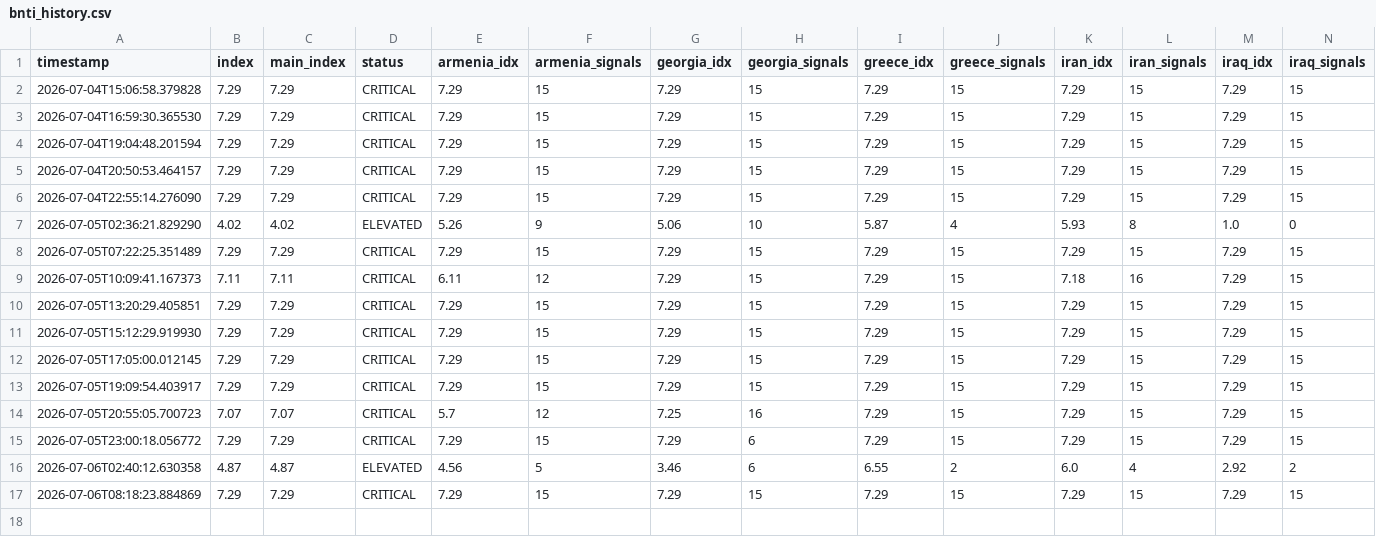
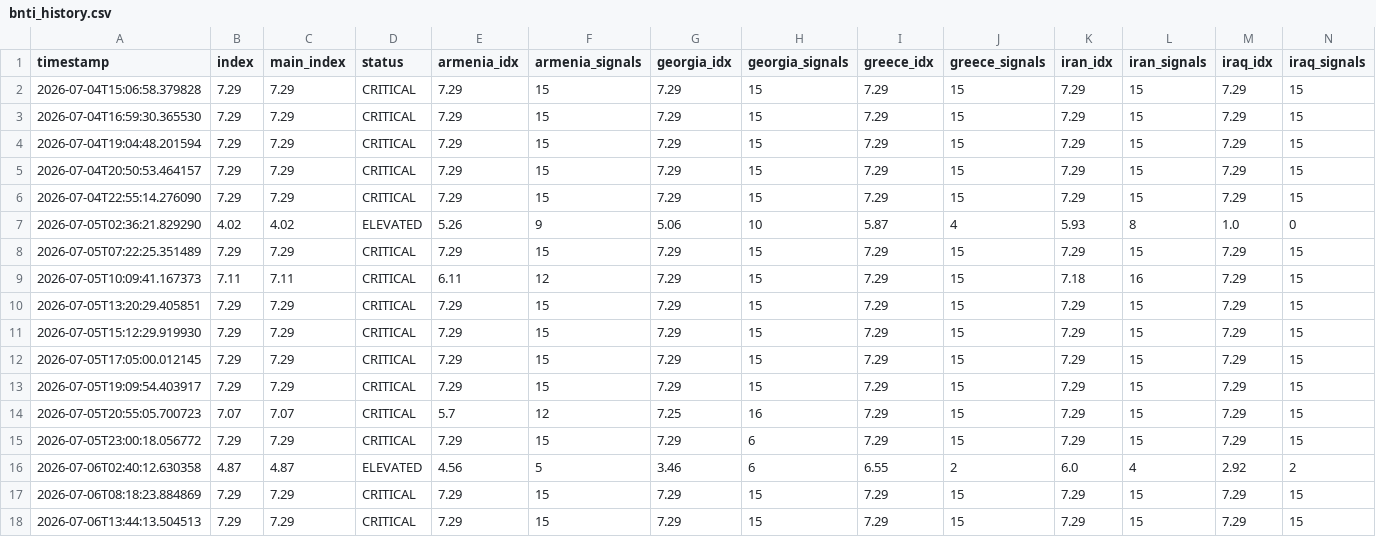
Before and after one commit to SDCofA/border-neighbor-threat-index, a CSV file: bnti_history.csv, drawn as a sheet; only a part is shown; rows hold the shown columns only; the diff names each change by its address in the sheet, - before the commit and + after, or states it on an @@ line.

```diff
--- a/bnti_history.csv
+++ b/bnti_history.csv
+row 18: 2026-07-06T13:44:13.504513 | 7.29 | 7.29 | CRITICAL | 7.29 | 15 | 7.29 | 15 | 7.29 | 15 | 7.29 | 15 | 7.29 | 15
```
Also changed, not shown: 2 other files.
